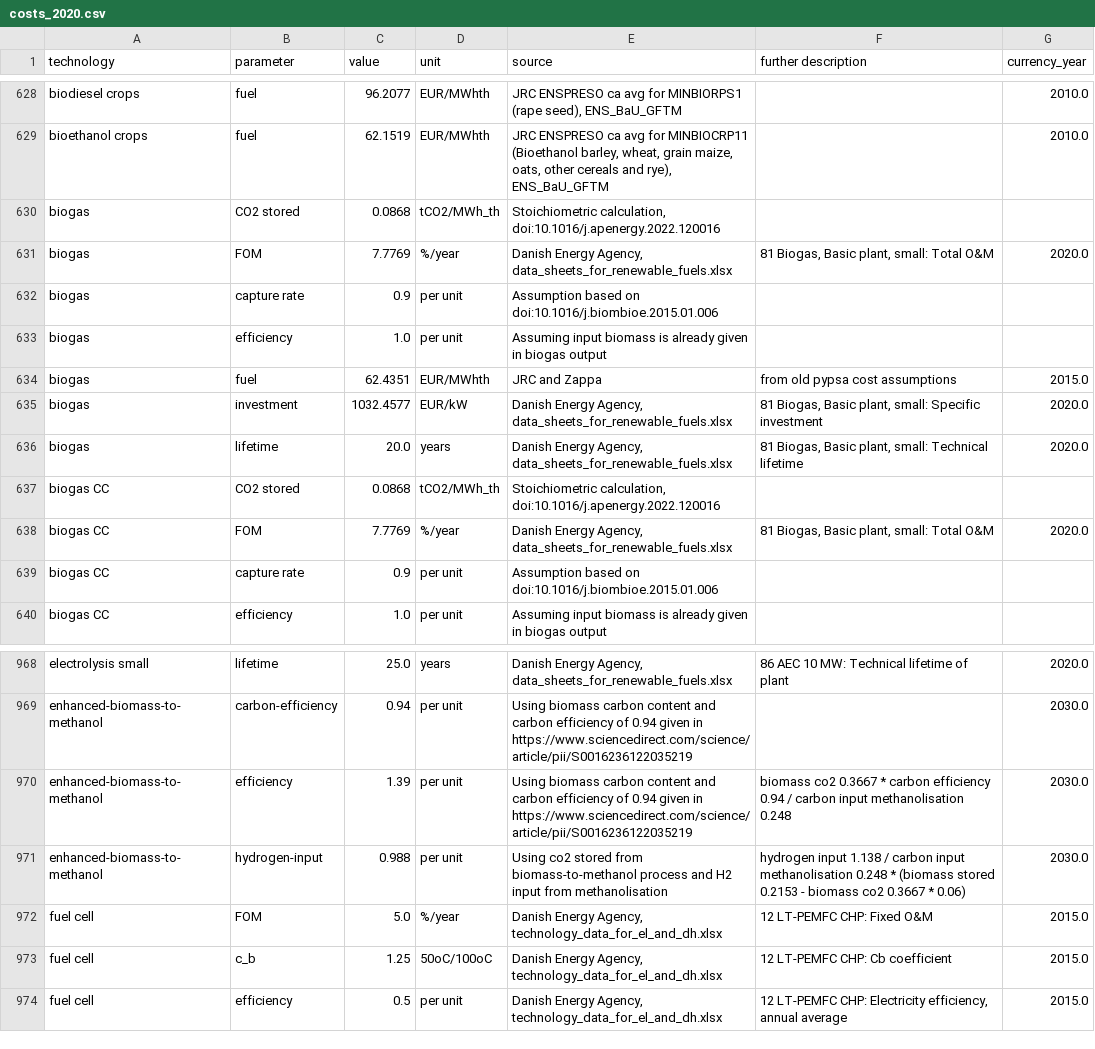
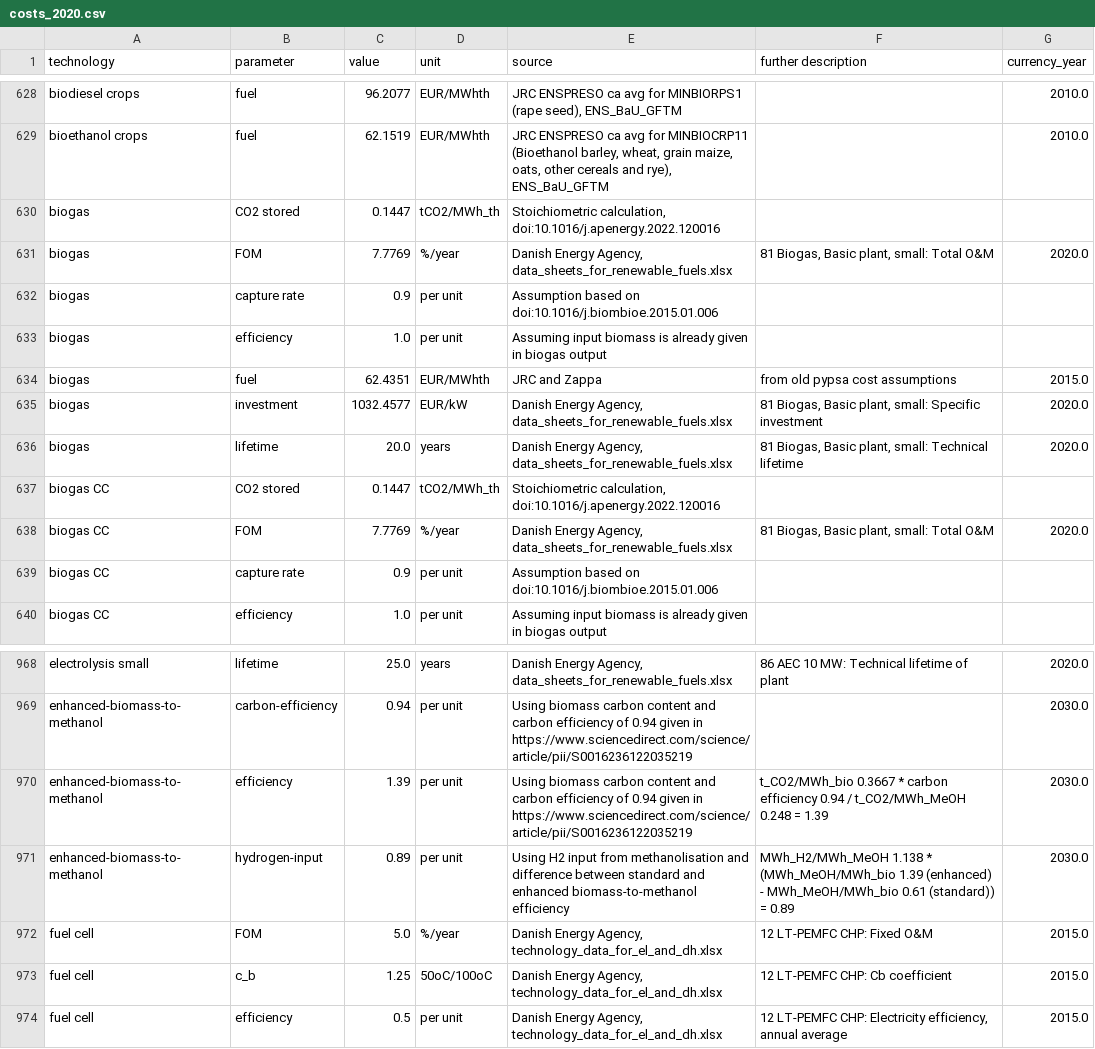
Before and after one commit to p-glaum/technology-data, a CSV file: outputs/costs_2020.csv, drawn as a sheet; only a part is shown, gaps mark what is left out.

```diff
--- a/outputs/costs_2020.csv
+++ b/outputs/costs_2020.csv
@@ -635,3 +635,3 @@ biodiesel crops,fuel,96.2077,EUR/MWhth,"JRC ENSPRESO ca avg for MINBIORPS1 (rape
 bioethanol crops,fuel,62.1519,EUR/MWhth,"JRC ENSPRESO ca avg for MINBIOCRP11 (Bioethanol barley, wheat, grain maize, oats, other cereals and rye), ENS_BaU_GFTM",,2010.0
-biogas,CO2 stored,0.0868,tCO2/MWh_th,"Stoichiometric calculation, doi:10.1016/j.apenergy.2022.120016",,
+biogas,CO2 stored,0.1447,tCO2/MWh_th,"Stoichiometric calculation, doi:10.1016/j.apenergy.2022.120016",,
 biogas,FOM,7.7769,%/year,"Danish Energy Agency, data_sheets_for_renewable_fuels.xlsx","81 Biogas, Basic plant, small:  Total O&M",2020.0
@@ -642,3 +642,3 @@ biogas,investment,1032.4577,EUR/kW,"Danish Energy Agency, data_sheets_for_renewa
 biogas,lifetime,20.0,years,"Danish Energy Agency, data_sheets_for_renewable_fuels.xlsx","81 Biogas, Basic plant, small:  Technical lifetime",2020.0
-biogas CC,CO2 stored,0.0868,tCO2/MWh_th,"Stoichiometric calculation, doi:10.1016/j.apenergy.2022.120016",,
+biogas CC,CO2 stored,0.1447,tCO2/MWh_th,"Stoichiometric calculation, doi:10.1016/j.apenergy.2022.120016",,
 biogas CC,FOM,7.7769,%/year,"Danish Energy Agency, data_sheets_for_renewable_fuels.xlsx","81 Biogas, Basic plant, small:  Total O&M",2020.0
@@ -975,4 +975,4 @@ electrolysis small,lifetime,25.0,years,"Danish Energy Agency, data_sheets_for_re
 enhanced-biomass-to-methanol,carbon-efficiency,0.94,per unit,Using biomass carbon content and carbon efficiency of 0.94 given in https://www.sciencedirect.com/science/article/pii/S0016236122035219, ,2030.0
-enhanced-biomass-to-methanol,efficiency,1.39,per unit,Using biomass carbon content and carbon efficiency of 0.94 given in https://www.sciencedirect.com/science/article/pii/S0016236122035219, biomass co2 0.3667 * carbon efficiency 0.94 / carbon input methanolisation 0.248,2030.0
-enhanced-biomass-to-methanol,hydrogen-input,0.988,per unit,Using co2 stored from biomass-to-methanol process and H2 input from methanolisation,hydrogen input 1.138 / carbon input methanolisation 0.248 * (biomass stored 0.2153 - biomass co2 0.3667 * 0.06),2030.0
+enhanced-biomass-to-methanol,efficiency,1.39,per unit,Using biomass carbon content and carbon efficiency of 0.94 given in https://www.sciencedirect.com/science/article/pii/S0016236122035219, t_CO2/MWh_bio 0.3667 * carbon efficiency 0.94 / t_CO2/MWh_MeOH 0.248 = 1.39,2030.0
+enhanced-biomass-to-methanol,hydrogen-input,0.89,per unit,Using H2 input from methanolisation and difference between standard and enhanced biomass-to-methanol efficiency,MWh_H2/MWh_MeOH 1.138 * (MWh_MeOH/MWh_bio 1.39 (enhanced) - MWh_MeOH/MWh_bio 0.61 (standard)) = 0.89,2030.0
 fuel cell,FOM,5.0,%/year,"Danish Energy Agency, technology_data_for_el_and_dh.xlsx",12 LT-PEMFC CHP:  Fixed O&M,2015.0
```
Also changed, not shown: inputs/manual_input.csv, outputs/costs_2025.csv, 6 other files.
